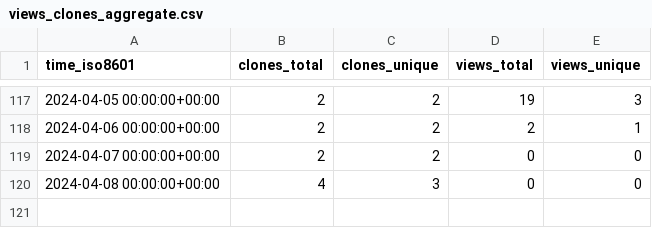
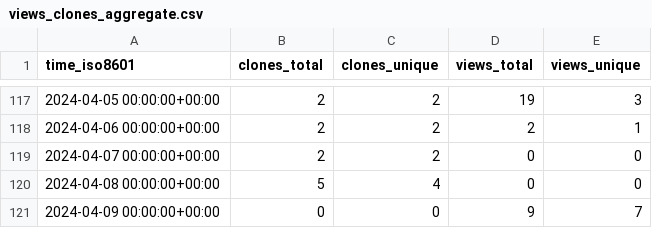
Before and after one commit to att/qujata, a CSV file: att/qujata/ghrs-data/views_clones_aggregate.csv, drawn as a sheet; only a part is shown, gaps mark what is left out.

```diff
--- a/att/qujata/ghrs-data/views_clones_aggregate.csv
+++ b/att/qujata/ghrs-data/views_clones_aggregate.csv
@@ -119,2 +119,3 @@ time_iso8601,clones_total,clones_unique,views_total,views_unique
 2024-04-07 00:00:00+00:00,2,2,0,0
-2024-04-08 00:00:00+00:00,4,3,0,0
+2024-04-08 00:00:00+00:00,5,4,0,0
+2024-04-09 00:00:00+00:00,0,0,9,7
```
Also changed, not shown: 1 other file.
